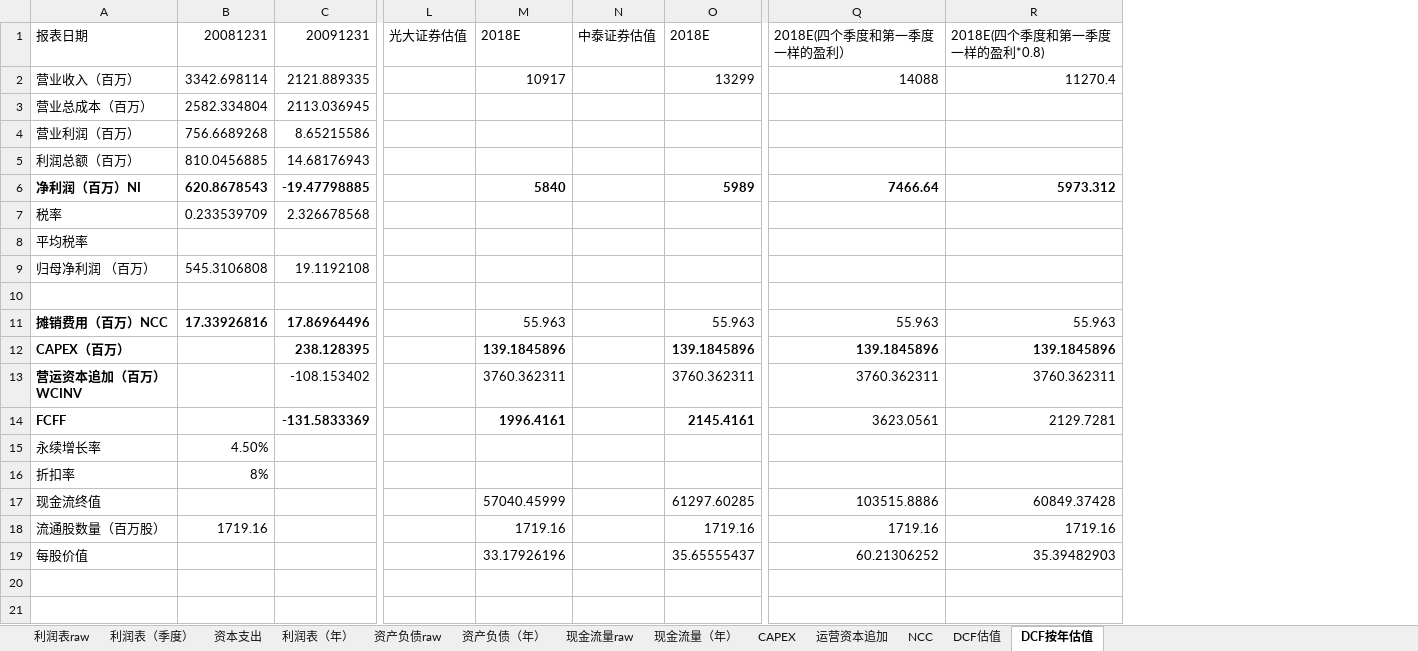
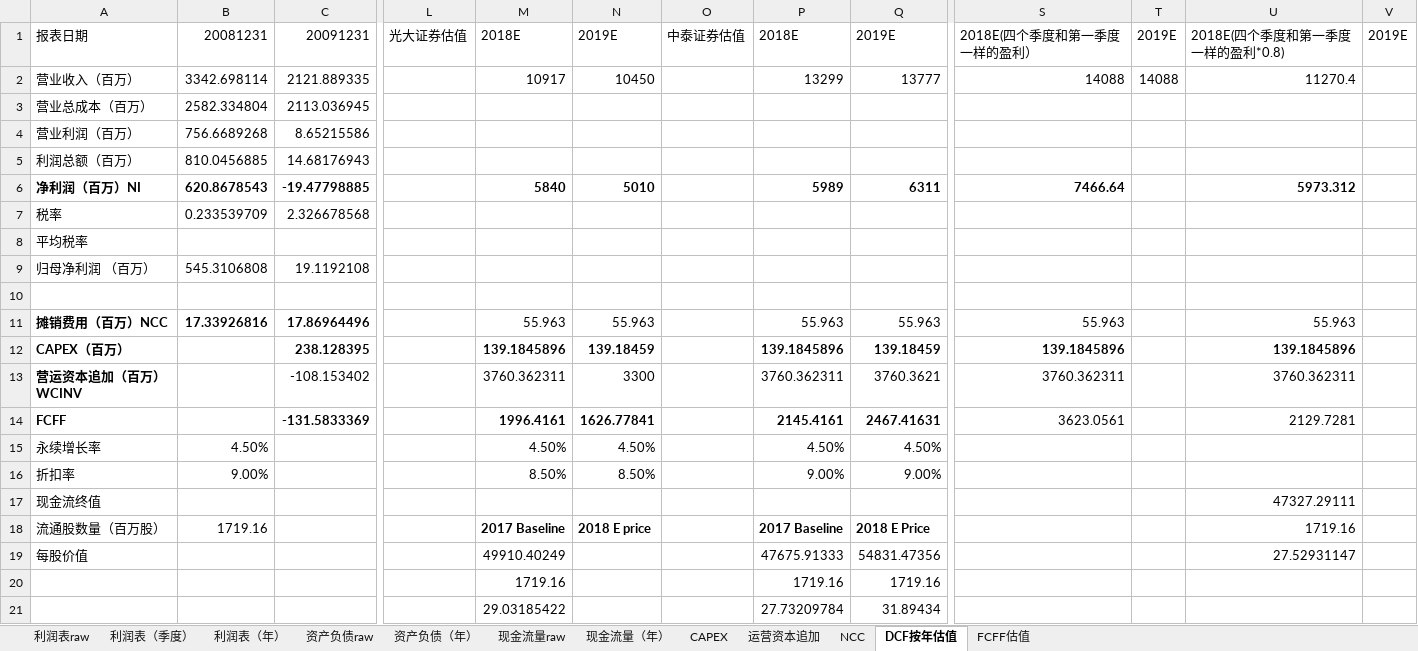
Before and after one commit to penpensun/finance, an Excel workbook: 方大碳素估值.xlsx, sheet DCF按年估值, drawn as a sheet; only a part is shown, gaps mark what is left out; values as stored, in another font and other column widths than the file's, no borders; addresses are those after the commit; rows hold the shown columns only; the diff names each change by its address in the sheet, - before the commit and + after, or states it on an @@ line.

```diff
--- a/方大碳素估值.xlsx (sheet DCF按年估值)
+++ b/方大碳素估值.xlsx (sheet DCF按年估值)
-sheet tab: 资本支出
-sheet tab: DCF估值
+sheet tab: FCFF估值
+column N, rows 1-18: 2019E | 10450 |  |  |  | 5010 |  |  |  |  | 55.963 | 139.18459 | 3300 | 1626.77841 | 4.50% | 8.50% |  | 2018 E price
+column Q, rows 1-19: 2019E | 13777 |  |  |  | 6311 |  |  |  |  | 55.963 | 139.18459 | 3760.3621 | 2467.41631 | 4.50% | 9.00% |  | 2018 E Price | 54831.47356
+column T, rows 1-2: 2019E | 14088
+column V, row 1: 2019E
-M15: (empty)
+M15: 4.50%
-P15: (empty)
+P15: 4.50%
-B16: 8%
+B16: 9.00%
-M16: (empty)
+M16: 8.50%
-P16: (empty)
+P16: 9.00%
-M17: 57040.45999
+M17: (empty)
-P17: 61297.60285
+P17: (empty)
-S17: 103515.8886
+S17: (empty)
-U17: 60849.37428
+U17: 47327.29111
-M18: 1719.16
+M18: 2017 Baseline
-M18 bold: off
+M18 bold: on
-P18: 1719.16
+P18: 2017 Baseline
-P18 bold: off
+P18 bold: on
-S18: 1719.16
+S18: (empty)
-M19: 33.17926196
+M19: 49910.40249
-P19: 35.65555437
+P19: 47675.91333
-S19: 60.21306252
+S19: (empty)
-U19: 35.39482903
+U19: 27.52931147
+row 20:  |  |  |  | 1719.16 |  |  | 1719.16 | 1719.16
+row 21:  |  |  |  | 29.03185422 |  |  | 27.73209784 | 31.89434
```
Also changed, not shown: formulas that keep their value, charts or pictures, 9 other files.
